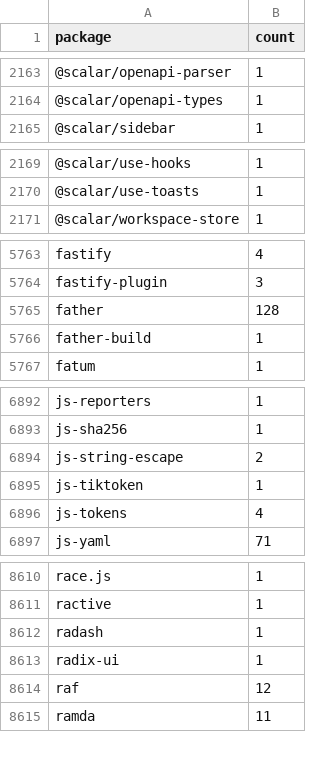
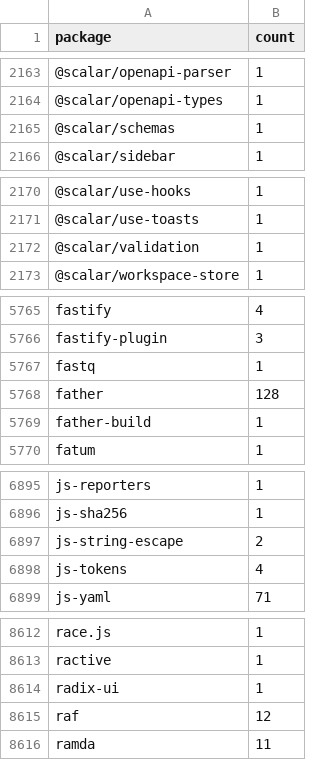
Before and after one commit to streetsidesoftware/cspell-dicts, a CSV file: dictionaries/npm/src/npm/.npm-package-ref-counts.csv, drawn as a sheet; only a part is shown, gaps mark what is left out; the diff covers the shown part only.

```diff
--- a/dictionaries/npm/src/npm/.npm-package-ref-counts.csv
+++ b/dictionaries/npm/src/npm/.npm-package-ref-counts.csv
@@ -2164,2 +2164,3 @@ package,count
 @scalar/openapi-types,1
+@scalar/schemas,1
 @scalar/sidebar,1
@@ -2170,2 +2171,3 @@ package,count
 @scalar/use-toasts,1
+@scalar/validation,1
 @scalar/workspace-store,1
@@ -5764,2 +5766,3 @@ fastify,4
 fastify-plugin,3
+fastq,1
 father,128
@@ -6894,3 +6897,2 @@ js-sha256,1
 js-string-escape,2
-js-tiktoken,1
 js-tokens,4
@@ -8611,3 +8613,2 @@ race.js,1
 ractive,1
-radash,1
 radix-ui,1
```
Also changed, not shown: 14 edited cells elsewhere in this file, 1 other file.
